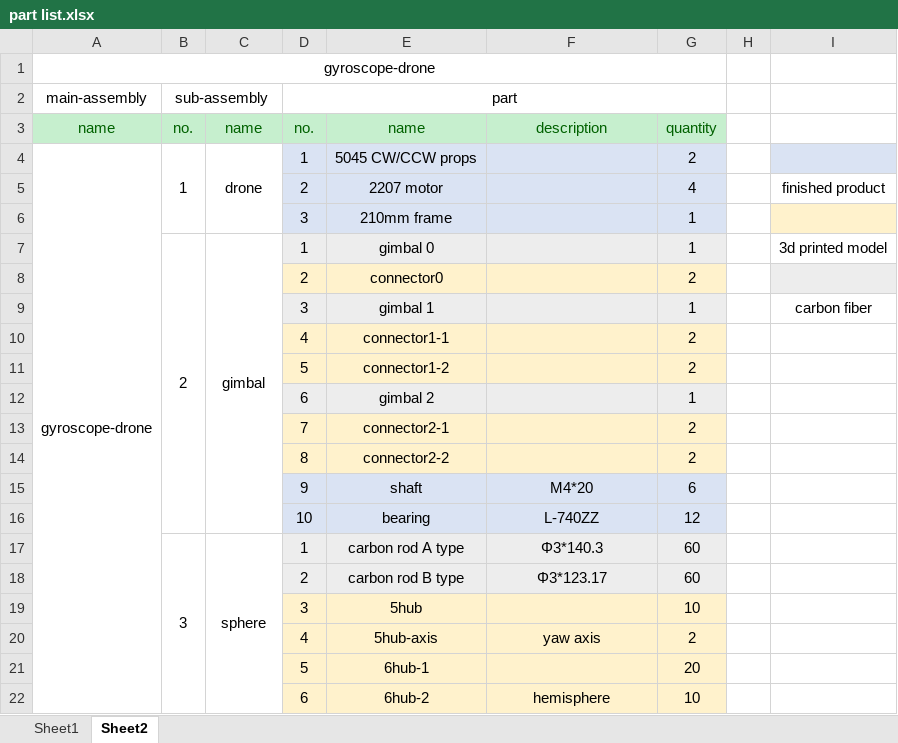
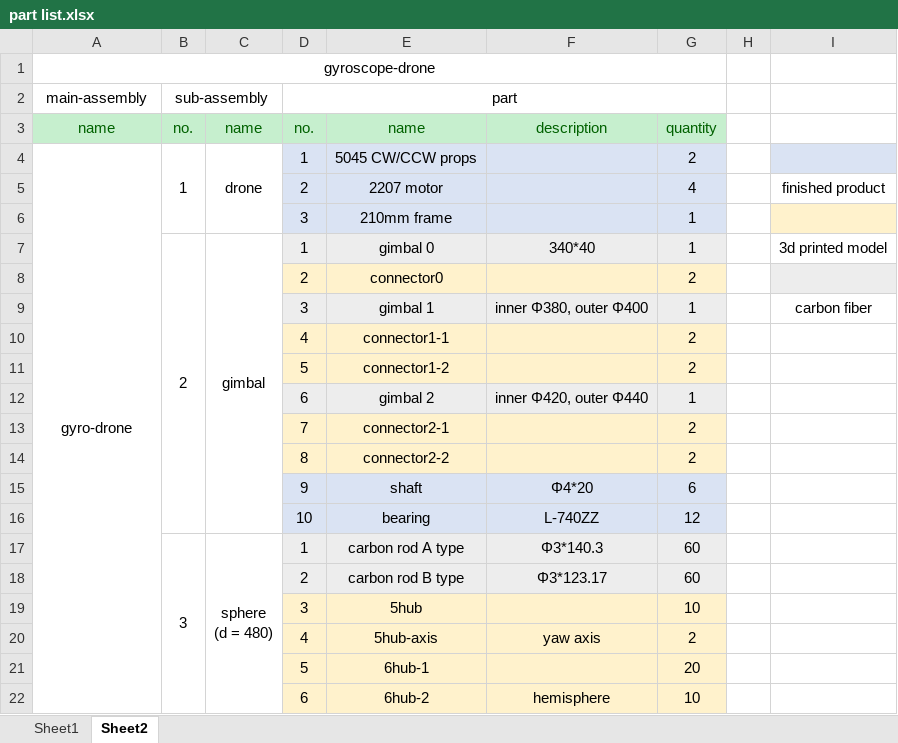
Before and after one commit to mokhwasomssi/drone_with_gyroscopic_guard, an Excel workbook: 3d modeling/part list.xlsx, sheet Sheet2, drawn as a sheet; values as stored, in another font and other column widths than the file's, no borders; ↵ is a line break in a cell; the diff names each change by its address in the sheet, - before the commit and + after, or states it on an @@ line.

```diff
--- a/3d modeling/part list.xlsx (sheet Sheet2)
+++ b/3d modeling/part list.xlsx (sheet Sheet2)
-A4 (main-assembly): gyroscope-drone
+A4 (main-assembly): gyro-drone
-F7: (empty)
+F7: 340*40
-F9: (empty)
+F9: inner Φ380, outer Φ400
-F12: (empty)
+F12: inner Φ420, outer Φ440
-F15: M4*20
+F15: Φ4*20
-C17: sphere
+C17: sphere ↵ (d = 480)
```
Also changed, not shown: 55 other files.
